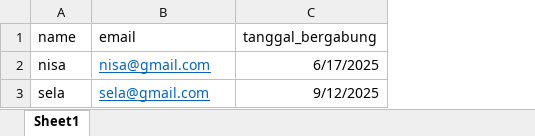
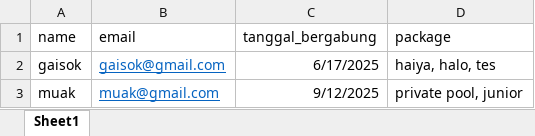
Before and after one commit to WaveCoach/BackEnd-WaveCoach, an Excel workbook: public/assets/templates/coach_format.xlsx, sheet Sheet1, drawn as a sheet; values as stored, in another font and other column widths than the file's, no borders; removed rows and columns are numbered as before the commit, all else as after; the diff names each change by its address in the sheet, - before the commit and + after, or states it on an @@ line.

```diff
--- a/public/assets/templates/coach_format.xlsx (sheet Sheet1)
+++ b/public/assets/templates/coach_format.xlsx (sheet Sheet1)
+column D (package), row 2: haiya, halo, tes
-A2 (name): nisa
+A2 (name): gaisok
-B2 (email): nisa@gmail.com
+B2 (email): gaisok@gmail.com
-row 3: sela | sela@gmail.com | 9/12/2025
+row 3: muak | muak@gmail.com | 9/12/2025 | private pool, junior
```
Also changed, not shown: public/assets/templates/students_format.xlsx.
